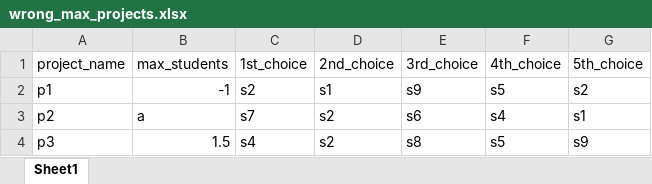
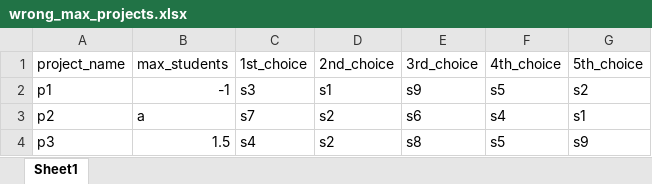
Before and after one commit to data-structures-algorithms-group4/student-project-matching, an Excel workbook: test_data/wrong_max_projects.xlsx, sheet Sheet1, drawn as a sheet; values as stored, in another font and other column widths than the file's, no borders; the diff names each change by its address in the sheet, - before the commit and + after, or states it on an @@ line.

Commit message:
Update wrong_max_projects.xlsx

```diff
--- a/test_data/wrong_max_projects.xlsx (sheet Sheet1)
+++ b/test_data/wrong_max_projects.xlsx (sheet Sheet1)
-C2 (1st_choice): s2
+C2 (1st_choice): s3
```
